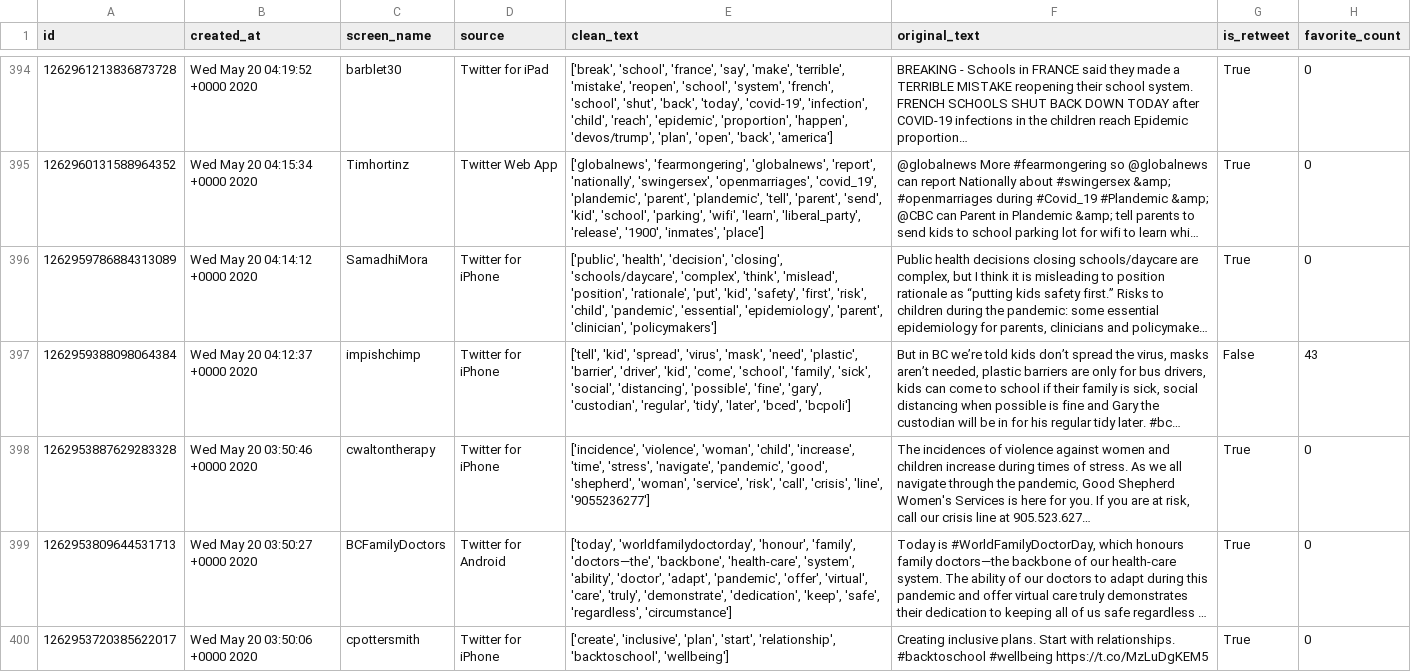
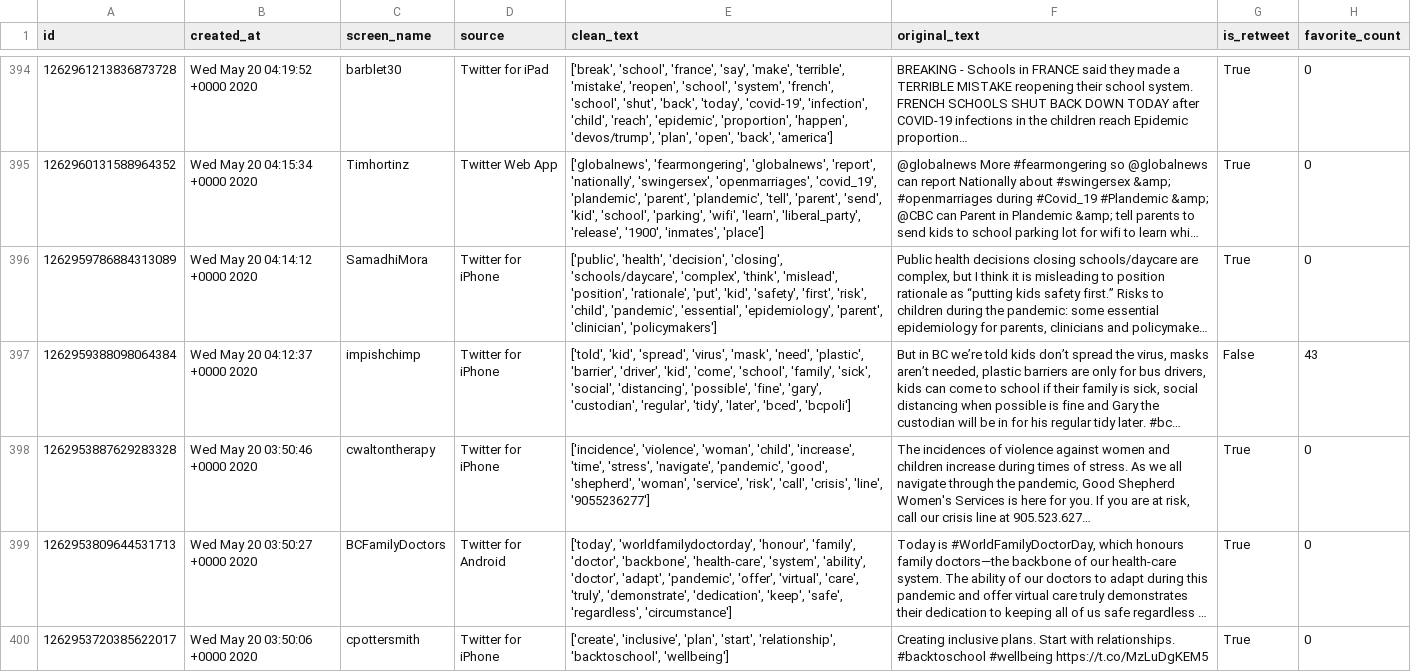
Before and after one commit to cameron-raymond/COVID-Child-Care-Twitter, a CSV file: data/processed_data/2020-05-20_2020-05-21.csv, drawn as a sheet; only a part is shown, gaps mark what is left out; long unchanged cells end in …; the diff covers the shown part only; the diff names each change by its address in the sheet, - before the commit and + after, or states it on an @@ line.

```diff
--- a/data/processed_data/2020-05-20_2020-05-21.csv
+++ b/data/processed_data/2020-05-20_2020-05-21.csv
-E397 (clean_text): ['tell', 'kid', 'spread',…
+E397 (clean_text): ['told', 'kid', 'spread',…
-E399 (clean_text): …'honour', 'family', 'doctors—the', 'backbone', 'health-care',…
+E399 (clean_text): …'honour', 'family', 'doctor', 'backbone', 'health-care',…
```
Also changed, not shown: 53 edited cells elsewhere in this file, data/processed_data/2020-03-20_2020-03-21.csv, data/processed_data/2020-05-08_2020-05-09.csv, 11 other files.
